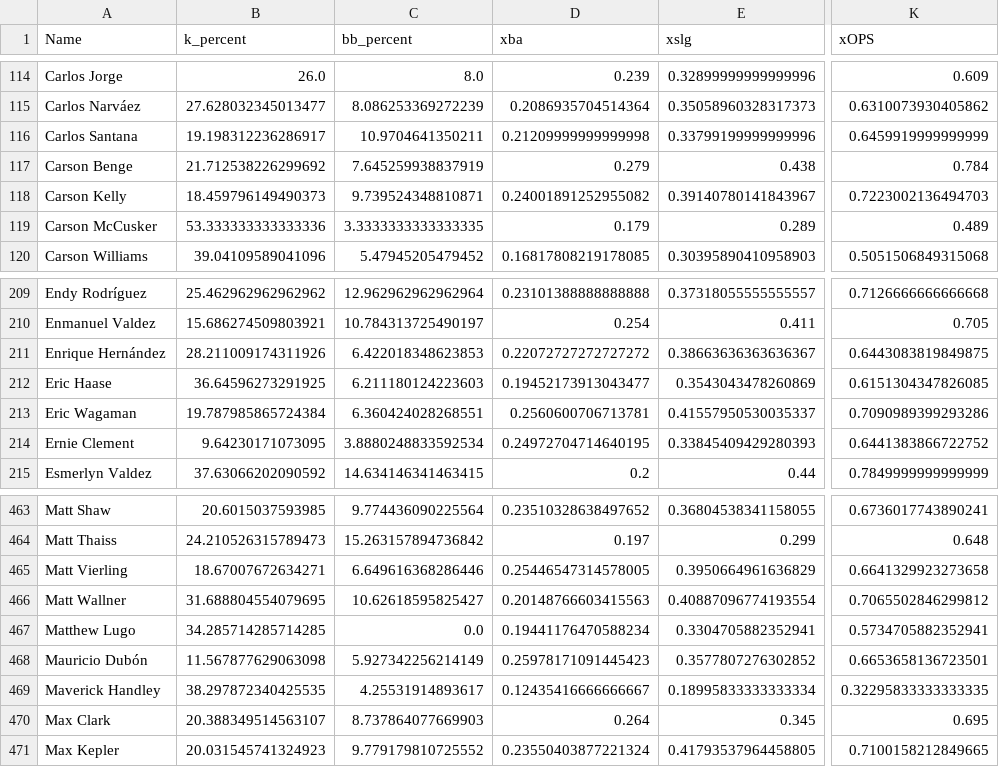
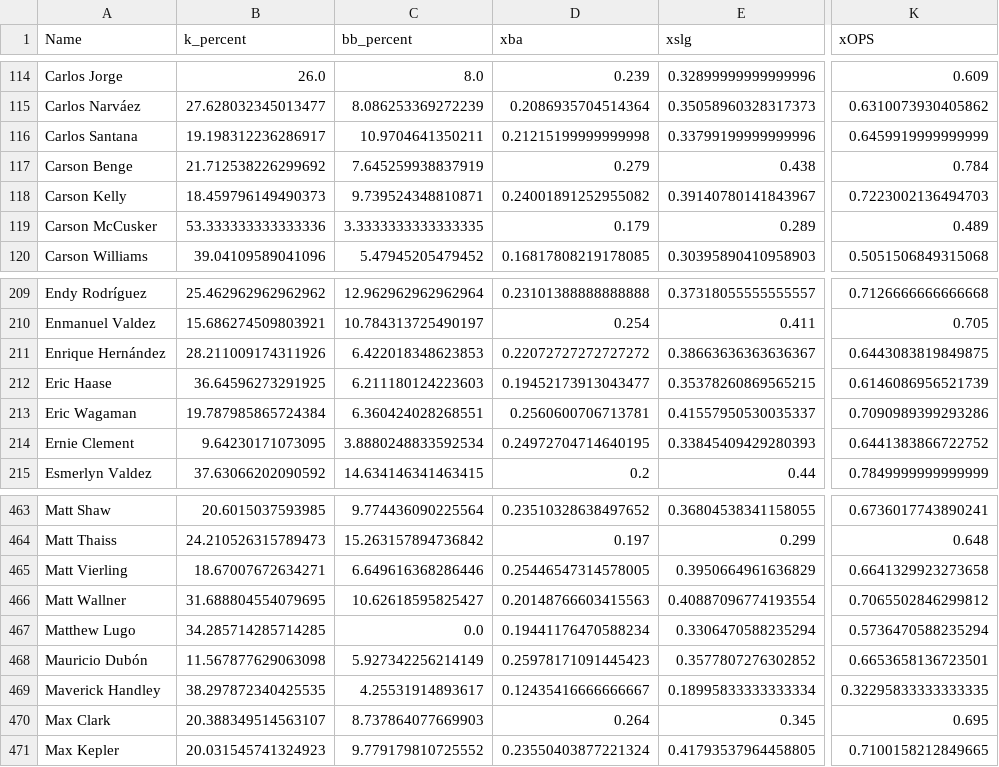
Before and after one commit to jack-simon4/jacks-models, a CSV file: src/assets/MLB-Hitters.csv, drawn as a sheet; only a part is shown, gaps mark what is left out; the diff names each change by its address in the sheet, - before the commit and + after, or states it on an @@ line.

```diff
--- a/src/assets/MLB-Hitters.csv
+++ b/src/assets/MLB-Hitters.csv
-D116 (xba): 0.21209999999999998
+D116 (xba): 0.21215199999999998
-E212 (xslg): 0.3543043478260869
+E212 (xslg): 0.35378260869565215
-K212 (xOPS): 0.6151304347826085
+K212 (xOPS): 0.6146086956521739
-E467 (xslg): 0.3304705882352941
+E467 (xslg): 0.3306470588235294
-K467 (xOPS): 0.5734705882352941
+K467 (xOPS): 0.5736470588235294
```
Also changed, not shown: src/assets/MLB-Pitchers.csv.
